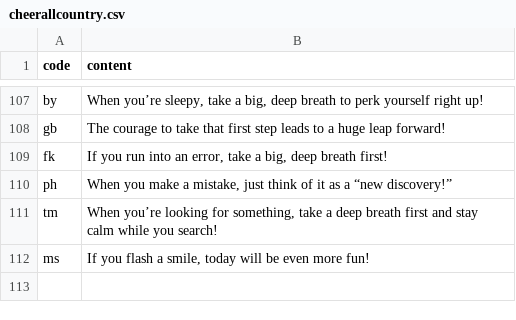
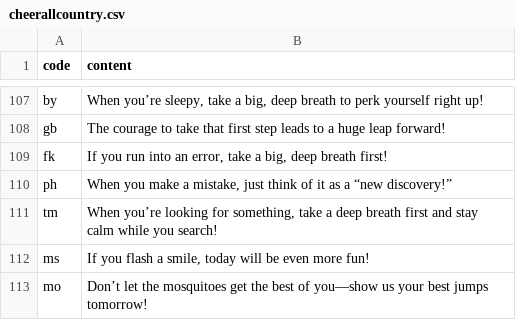
Before and after one commit to htvoffcial/htvoffcial, a CSV file: .github/content/cheerallcountry.csv, drawn as a sheet; only a part is shown, gaps mark what is left out; the diff names each change by its address in the sheet, - before the commit and + after, or states it on an @@ line.

```diff
--- a/.github/content/cheerallcountry.csv
+++ b/.github/content/cheerallcountry.csv
+row 113: mo | Don’t let the mosquitoes get the best of you—show us your best jumps tomorrow!
```
